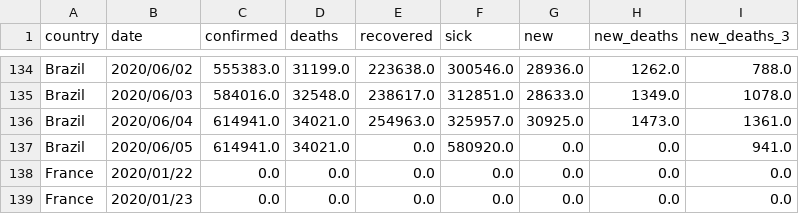
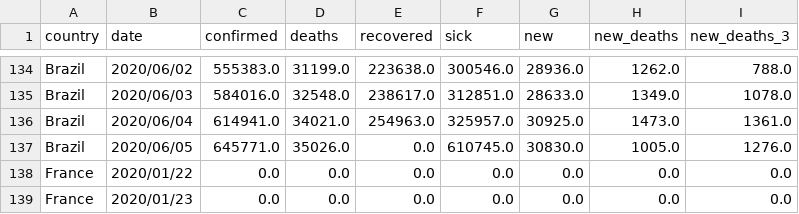
Before and after one commit to Cohhort/Covid19, a CSV file: public/data/brutes.csv, drawn as a sheet; only a part is shown, gaps mark what is left out.

```diff
--- a/public/data/brutes.csv
+++ b/public/data/brutes.csv
@@ -136,3 +136,3 @@ Brazil,2020/06/03,584016.0,32548.0,238617.0,312851.0,28633.0,1349.0,1078.0
 Brazil,2020/06/04,614941.0,34021.0,254963.0,325957.0,30925.0,1473.0,1361.0
-Brazil,2020/06/05,614941.0,34021.0,0.0,580920.0,0.0,0.0,941.0
+Brazil,2020/06/05,645771.0,35026.0,0.0,610745.0,30830.0,1005.0,1276.0
 France,2020/01/22,0.0,0.0,0.0,0.0,0.0,0.0,0.0
```
Also changed, not shown: public/data/mains_enrichis.csv, 2 other files.
